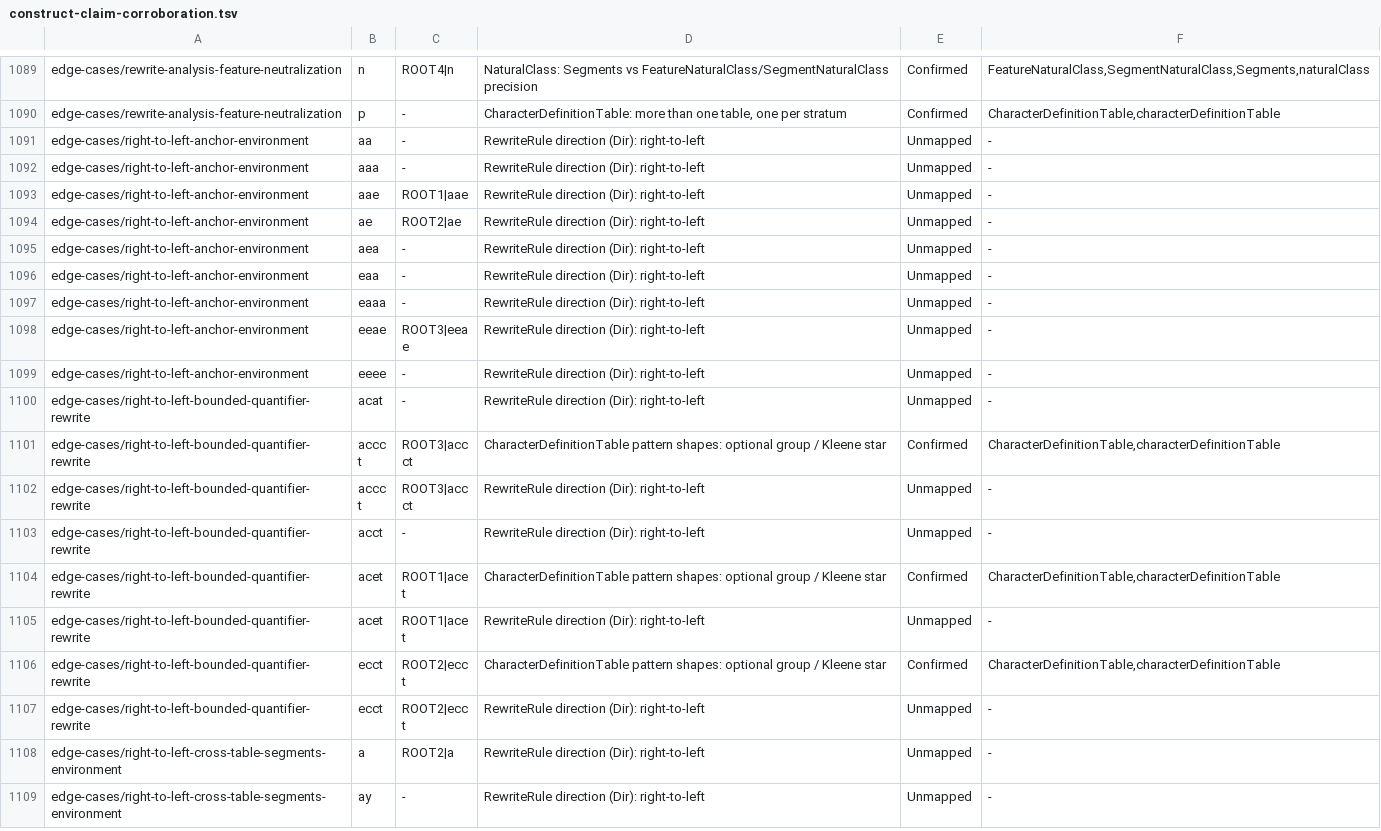
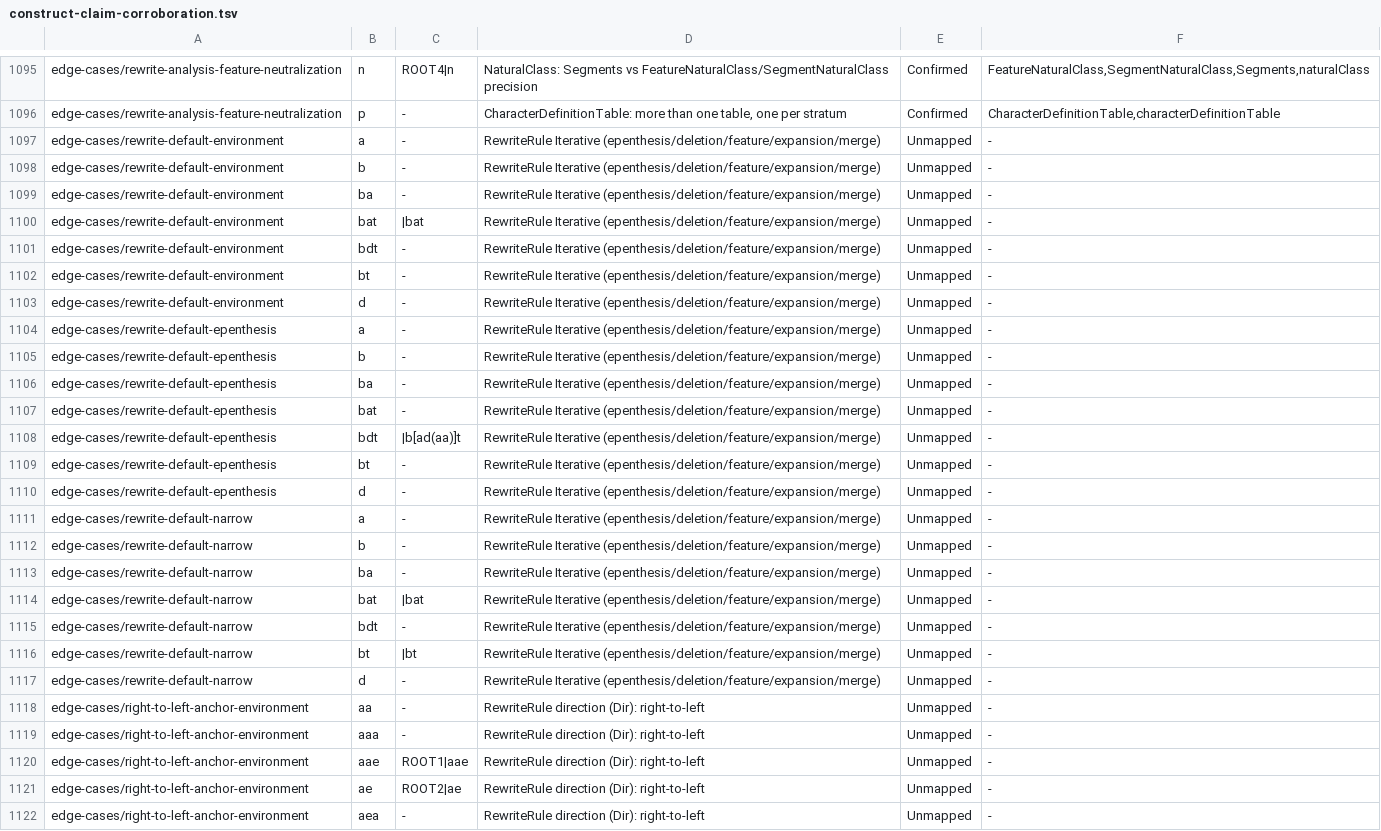
Before and after one commit to sillsdev/machine, a TSV file: conformance/construct-claim-corroboration.tsv, drawn as a sheet; only a part is shown, gaps mark what is left out; the shorter side is filled out with more unchanged rows; the diff covers the shown part only; the diff names each change by its address in the sheet, - before the commit and + after, or states it on an @@ line.

```diff
--- a/conformance/construct-claim-corroboration.tsv
+++ b/conformance/construct-claim-corroboration.tsv
+row 1097: edge-cases/rewrite-default-environment | a | - | RewriteRule Iterative (epenthesis/deletion/feature/expansion/merge) | Unmapped | -
+row 1098: edge-cases/rewrite-default-environment | b | - | RewriteRule Iterative (epenthesis/deletion/feature/expansion/merge) | Unmapped | -
+row 1099: edge-cases/rewrite-default-environment | ba | - | RewriteRule Iterative (epenthesis/deletion/feature/expansion/merge) | Unmapped | -
+row 1100: edge-cases/rewrite-default-environment | bat | |bat | RewriteRule Iterative (epenthesis/deletion/feature/expansion/merge) | Unmapped | -
+row 1101: edge-cases/rewrite-default-environment | bdt | - | RewriteRule Iterative (epenthesis/deletion/feature/expansion/merge) | Unmapped | -
+row 1102: edge-cases/rewrite-default-environment | bt | - | RewriteRule Iterative (epenthesis/deletion/feature/expansion/merge) | Unmapped | -
+row 1103: edge-cases/rewrite-default-environment | d | - | RewriteRule Iterative (epenthesis/deletion/feature/expansion/merge) | Unmapped | -
+row 1104: edge-cases/rewrite-default-epenthesis | a | - | RewriteRule Iterative (epenthesis/deletion/feature/expansion/merge) | Unmapped | -
+row 1105: edge-cases/rewrite-default-epenthesis | b | - | RewriteRule Iterative (epenthesis/deletion/feature/expansion/merge) | Unmapped | -
+row 1106: edge-cases/rewrite-default-epenthesis | ba | - | RewriteRule Iterative (epenthesis/deletion/feature/expansion/merge) | Unmapped | -
+row 1107: edge-cases/rewrite-default-epenthesis | bat | - | RewriteRule Iterative (epenthesis/deletion/feature/expansion/merge) | Unmapped | -
+row 1108: edge-cases/rewrite-default-epenthesis | bdt | |b[ad(aa)]t | RewriteRule Iterative (epenthesis/deletion/feature/expansion/merge) | Unmapped | -
+row 1109: edge-cases/rewrite-default-epenthesis | bt | - | RewriteRule Iterative (epenthesis/deletion/feature/expansion/merge) | Unmapped | -
+row 1110: edge-cases/rewrite-default-epenthesis | d | - | RewriteRule Iterative (epenthesis/deletion/feature/expansion/merge) | Unmapped | -
+row 1111: edge-cases/rewrite-default-narrow | a | - | RewriteRule Iterative (epenthesis/deletion/feature/expansion/merge) | Unmapped | -
+row 1112: edge-cases/rewrite-default-narrow | b | - | RewriteRule Iterative (epenthesis/deletion/feature/expansion/merge) | Unmapped | -
+row 1113: edge-cases/rewrite-default-narrow | ba | - | RewriteRule Iterative (epenthesis/deletion/feature/expansion/merge) | Unmapped | -
+row 1114: edge-cases/rewrite-default-narrow | bat | |bat | RewriteRule Iterative (epenthesis/deletion/feature/expansion/merge) | Unmapped | -
+row 1115: edge-cases/rewrite-default-narrow | bdt | - | RewriteRule Iterative (epenthesis/deletion/feature/expansion/merge) | Unmapped | -
+row 1116: edge-cases/rewrite-default-narrow | bt | |bt | RewriteRule Iterative (epenthesis/deletion/feature/expansion/merge) | Unmapped | -
+row 1117: edge-cases/rewrite-default-narrow | d | - | RewriteRule Iterative (epenthesis/deletion/feature/expansion/merge) | Unmapped | -
```
Also changed, not shown: 6 added rows elsewhere in this file, conformance/coverage.csv, conformance/fixtures.csv, 29 other files.
